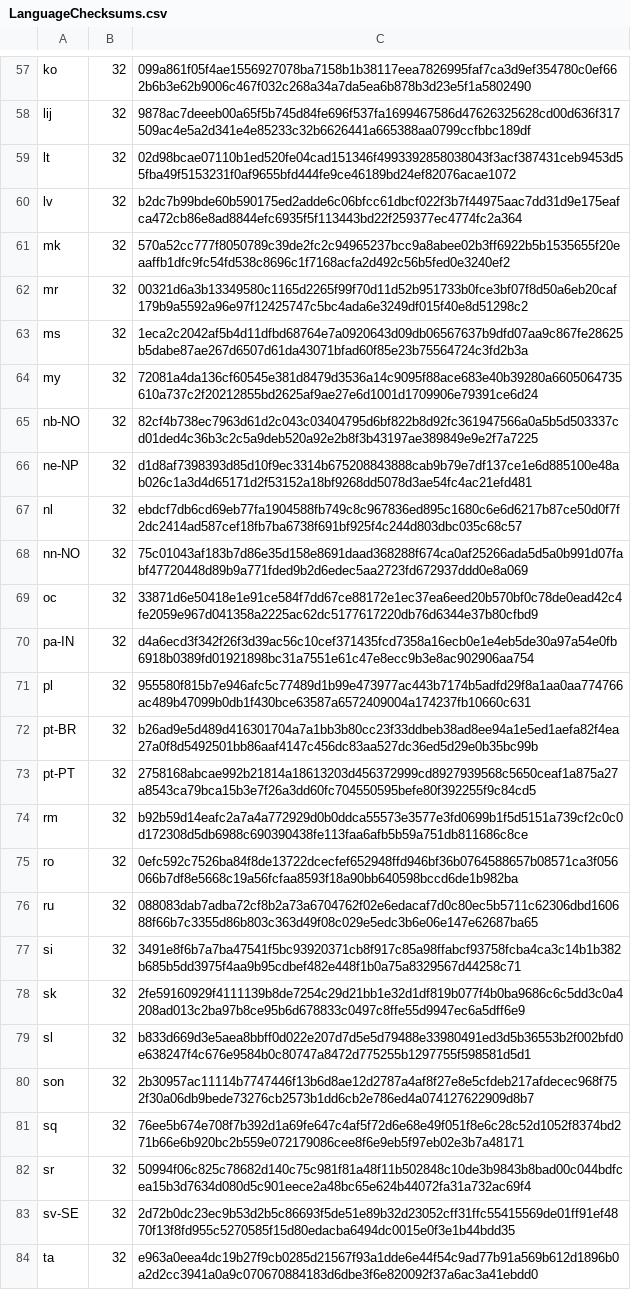
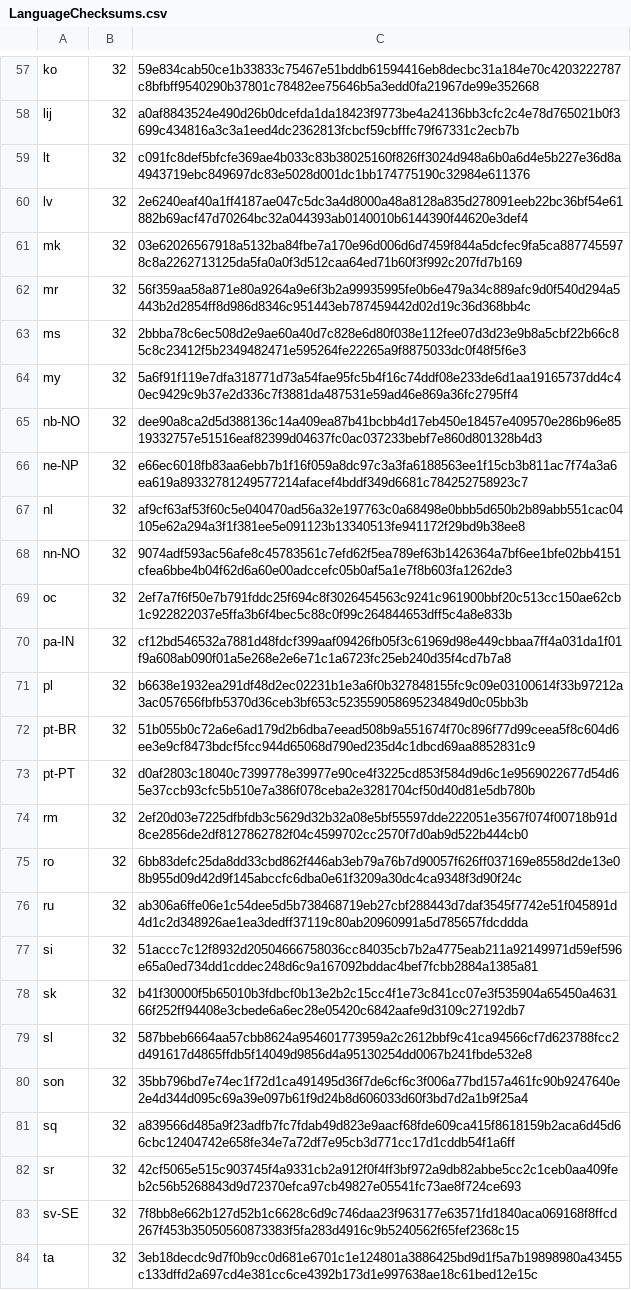
Before and after one commit to chocolatey-community/chocolatey-packages, a CSV file: automatic/firefox/tools/LanguageChecksums.csv, drawn as a sheet; only a part is shown, gaps mark what is left out; the diff covers the shown part only; the diff names each change by its address in the sheet, - before the commit and + after, or states it on an @@ line.

```diff
--- a/automatic/firefox/tools/LanguageChecksums.csv
+++ b/automatic/firefox/tools/LanguageChecksums.csv
-C57: 099a861f05f4ae1556927078ba7158b1b38117eea7826995faf7ca3d9ef354780c0ef662b6b3e62b9006c467f032c268a34a7da5ea6b878b3d23e5f1a5802490
+C57: 59e834cab50ce1b33833c75467e51bddb61594416eb8decbc31a184e70c4203222787c8bfbff9540290b37801c78482ee75646b5a3edd0fa21967de99e352668
-C58: 9878ac7deeeb00a65f5b745d84fe696f537fa1699467586d47626325628cd00d636f317509ac4e5a2d341e4e85233c32b6626441a665388aa0799ccfbbc189df
+C58: a0af8843524e490d26b0dcefda1da18423f9773be4a24136bb3cfc2c4e78d765021b0f3699c434816a3c3a1eed4dc2362813fcbcf59cbfffc79f67331c2ecb7b
-C59: 02d98bcae07110b1ed520fe04cad151346f4993392858038043f3acf387431ceb9453d55fba49f5153231f0af9655bfd444fe9ce46189bd24ef82076acae1072
+C59: c091fc8def5bfcfe369ae4b033c83b38025160f826ff3024d948a6b0a6d4e5b227e36d8a4943719ebc849697dc83e5028d001dc1bb174775190c32984e611376
-C60: b2dc7b99bde60b590175ed2adde6c06bfcc61dbcf022f3b7f44975aac7dd31d9e175eafca472cb86e8ad8844efc6935f5f113443bd22f259377ec4774fc2a364
+C60: 2e6240eaf40a1ff4187ae047c5dc3a4d8000a48a8128a835d278091eeb22bc36bf54e61882b69acf47d70264bc32a044393ab0140010b6144390f44620e3def4
-C61: 570a52cc777f8050789c39de2fc2c94965237bcc9a8abee02b3ff6922b5b1535655f20eaaffb1dfc9fc54fd538c8696c1f7168acfa2d492c56b5fed0e3240ef2
+C61: 03e62026567918a5132ba84fbe7a170e96d006d6d7459f844a5dcfec9fa5ca8877455978c8a2262713125da5fa0a0f3d512caa64ed71b60f3f992c207fd7b169
-C62: 00321d6a3b13349580c1165d2265f99f70d11d52b951733b0fce3bf07f8d50a6eb20caf179b9a5592a96e97f12425747c5bc4ada6e3249df015f40e8d51298c2
+C62: 56f359aa58a871e80a9264a9e6f3b2a99935995fe0b6e479a34c889afc9d0f540d294a5443b2d2854ff8d986d8346c951443eb787459442d02d19c36d368bb4c
-C63: 1eca2c2042af5b4d11dfbd68764e7a0920643d09db06567637b9dfd07aa9c867fe28625b5dabe87ae267d6507d61da43071bfad60f85e23b75564724c3fd2b3a
+C63: 2bbba78c6ec508d2e9ae60a40d7c828e6d80f038e112fee07d3d23e9b8a5cbf22b66c85c8c23412f5b2349482471e595264fe22265a9f8875033dc0f48f5f6e3
-C64: 72081a4da136cf60545e381d8479d3536a14c9095f88ace683e40b39280a6605064735610a737c2f20212855bd2625af9ae27e6d1001d1709906e79391ce6d24
+C64: 5a6f91f119e7dfa318771d73a54fae95fc5b4f16c74ddf08e233de6d1aa19165737dd4c40ec9429c9b37e2d336c7f3881da487531e59ad46e869a36fc2795ff4
-C65: 82cf4b738ec7963d61d2c043c03404795d6bf822b8d92fc361947566a0a5b5d503337cd01ded4c36b3c2c5a9deb520a92e2b8f3b43197ae389849e9e2f7a7225
+C65: dee90a8ca2d5d388136c14a409ea87b41bcbb4d17eb450e18457e409570e286b96e8519332757e51516eaf82399d04637fc0ac037233bebf7e860d801328b4d3
-C66: d1d8af7398393d85d10f9ec3314b675208843888cab9b79e7df137ce1e6d885100e48ab026c1a3d4d65171d2f53152a18bf9268dd5078d3ae54fc4ac21efd481
+C66: e66ec6018fb83aa6ebb7b1f16f059a8dc97c3a3fa6188563ee1f15cb3b811ac7f74a3a6ea619a89332781249577214afacef4bddf349d6681c784252758923c7
-C67: ebdcf7db6cd69eb77fa1904588fb749c8c967836ed895c1680c6e6d6217b87ce50d0f7f2dc2414ad587cef18fb7ba6738f691bf925f4c244d803dbc035c68c57
+C67: af9cf63af53f60c5e040470ad56a32e197763c0a68498e0bbb5d650b2b89abb551cac04105e62a294a3f1f381ee5e091123b13340513fe941172f29bd9b38ee8
-C68: 75c01043af183b7d86e35d158e8691daad368288f674ca0af25266ada5d5a0b991d07fabf47720448d89b9a771fded9b2d6edec5aa2723fd672937ddd0e8a069
+C68: 9074adf593ac56afe8c45783561c7efd62f5ea789ef63b1426364a7bf6ee1bfe02bb4151cfea6bbe4b04f62d6a60e00adccefc05b0af5a1e7f8b603fa1262de3
-C69: 33871d6e50418e1e91ce584f7dd67ce88172e1ec37ea6eed20b570bf0c78de0ead42c4fe2059e967d041358a2225ac62dc5177617220db76d6344e37b80cfbd9
+C69: 2ef7a7f6f50e7b791fddc25f694c8f3026454563c9241c961900bbf20c513cc150ae62cb1c922822037e5ffa3b6f4bec5c88c0f99c264844653dff5c4a8e833b
-C70: d4a6ecd3f342f26f3d39ac56c10cef371435fcd7358a16ecb0e1e4eb5de30a97a54e0fb6918b0389fd01921898bc31a7551e61c47e8ecc9b3e8ac902906aa754
+C70: cf12bd546532a7881d48fdcf399aaf09426fb05f3c61969d98e449cbbaa7ff4a031da1f01f9a608ab090f01a5e268e2e6e71c1a6723fc25eb240d35f4cd7b7a8
-C71: 955580f815b7e946afc5c77489d1b99e473977ac443b7174b5adfd29f8a1aa0aa774766ac489b47099b0db1f430bce63587a6572409004a174237fb10660c631
+C71: b6638e1932ea291df48d2ec02231b1e3a6f0b327848155fc9c09e03100614f33b97212a3ac057656fbfb5370d36ceb3bf653c523559058695234849d0c05bb3b
-C72: b26ad9e5d489d416301704a7a1bb3b80cc23f33ddbeb38ad8ee94a1e5ed1aefa82f4ea27a0f8d5492501bb86aaf4147c456dc83aa527dc36ed5d29e0b35bc99b
+C72: 51b055b0c72a6e6ad179d2b6dba7eead508b9a551674f70c896f77d99ceea5f8c604d6ee3e9cf8473bdcf5fcc944d65068d790ed235d4c1dbcd69aa8852831c9
-C73: 2758168abcae992b21814a18613203d456372999cd8927939568c5650ceaf1a875a27a8543ca79bca15b3e7f26a3dd60fc704550595befe80f392255f9c84cd5
+C73: d0af2803c18040c7399778e39977e90ce4f3225cd853f584d9d6c1e9569022677d54d65e37ccb93cfc5b510e7a386f078ceba2e3281704cf50d40d81e5db780b
-C74: b92b59d14eafc2a7a4a772929d0b0ddca55573e3577e3fd0699b1f5d5151a739cf2c0c0d172308d5db6988c690390438fe113faa6afb5b59a751db811686c8ce
+C74: 2ef20d03e7225dfbfdb3c5629d32b32a08e5bf55597dde222051e3567f074f00718b91d8ce2856de2df8127862782f04c4599702cc2570f7d0ab9d522b444cb0
-C75: 0efc592c7526ba84f8de13722dcecfef652948ffd946bf36b0764588657b08571ca3f056066b7df8e5668c19a56fcfaa8593f18a90bb640598bccd6de1b982ba
+C75: 6bb83defc25da8dd33cbd862f446ab3eb79a76b7d90057f626ff037169e8558d2de13e08b955d09d42d9f145abccfc6dba0e61f3209a30dc4ca9348f3d90f24c
-C76: 088083dab7adba72cf8b2a73a6704762f02e6edacaf7d0c80ec5b5711c62306dbd160688f66b7c3355d86b803c363d49f08c029e5edc3b6e06e147e62687ba65
+C76: ab306a6ffe06e1c54dee5d5b738468719eb27cbf288443d7daf3545f7742e51f045891d4d1c2d348926ae1ea3dedff37119c80ab20960991a5d785657fdcddda
-C77: 3491e8f6b7a7ba47541f5bc93920371cb8f917c85a98ffabcf93758fcba4ca3c14b1b382b685b5dd3975f4aa9b95cdbef482e448f1b0a75a8329567d44258c71
+C77: 51accc7c12f8932d20504666758036cc84035cb7b2a4775eab211a92149971d59ef596e65a0ed734dd1cddec248d6c9a167092bddac4bef7fcbb2884a1385a81
-C78: 2fe59160929f4111139b8de7254c29d21bb1e32d1df819b077f4b0ba9686c6c5dd3c0a4208ad013c2ba97b8ce95b6d678833c0497c8ffe55d9947ec6a5dff6e9
+C78: b41f30000f5b65010b3fdbcf0b13e2b2c15cc4f1e73c841cc07e3f535904a65450a463166f252ff94408e3cbede6a6ec28e05420c6842aafe9d3109c27192db7
-C79: b833d669d3e5aea8bbff0d022e207d7d5e5d79488e33980491ed3d5b36553b2f002bfd0e638247f4c676e9584b0c80747a8472d775255b1297755f598581d5d1
+C79: 587bbeb6664aa57cbb8624a954601773959a2c2612bbf9c41ca94566cf7d623788fcc2d491617d4865ffdb5f14049d9856d4a95130254dd0067b241fbde532e8
-C80: 2b30957ac11114b7747446f13b6d8ae12d2787a4af8f27e8e5cfdeb217afdecec968f752f30a06db9bede73276cb2573b1dd6cb2e786ed4a074127622909d8b7
+C80: 35bb796bd7e74ec1f72d1ca491495d36f7de6cf6c3f006a77bd157a461fc90b9247640e2e4d344d095c69a39e097b61f9d24b8d606033d60f3bd7d2a1b9f25a4
-C81: 76ee5b674e708f7b392d1a69fe647c4af5f72d6e68e49f051f8e6c28c52d1052f8374bd271b66e6b920bc2b559e072179086cee8f6e9eb5f97eb02e3b7a48171
+C81: a839566d485a9f23adfb7fc7fdab49d823e9aacf68fde609ca415f8618159b2aca6d45d66cbc12404742e658fe34e7a72df7e95cb3d771cc17d1cddb54f1a6ff
-C82: 50994f06c825c78682d140c75c981f81a48f11b502848c10de3b9843b8bad00c044bdfcea15b3d7634d080d5c901eece2a48bc65e624b44072fa31a732ac69f4
+C82: 42cf5065e515c903745f4a9331cb2a912f0f4ff3bf972a9db82abbe5cc2c1ceb0aa409feb2c56b5268843d9d72370efca97cb49827e05541fc73ae8f724ce693
-C83: 2d72b0dc23ec9b53d2b5c86693f5de51e89b32d23052cff31ffc55415569de01ff91ef4870f13f8fd955c5270585f15d80edacba6494dc0015e0f3e1b44bdd35
+C83: 7f8bb8e662b127d52b1c6628c6d9c746daa23f963177e63571fd1840aca069168f8ffcd267f453b35050560873383f5fa283d4916c9b5240562f65fef2368c15
-C84: e963a0eea4dc19b27f9cb0285d21567f93a1dde6e44f54c9ad77b91a569b612d1896b0a2d2cc3941a0a9c070670884183d6dbe3f6e820092f37a6ac3a41ebdd0
+C84: 3eb18decdc9d7f0b9cc0d681e6701c1e124801a3886425bd9d1f5a7b19898980a43455c133dffd2a697cd4e381cc6ce4392b173d1e997638ae18c61bed12e15c
```
Also changed, not shown: 164 edited cells elsewhere in this file, 12 other files.
